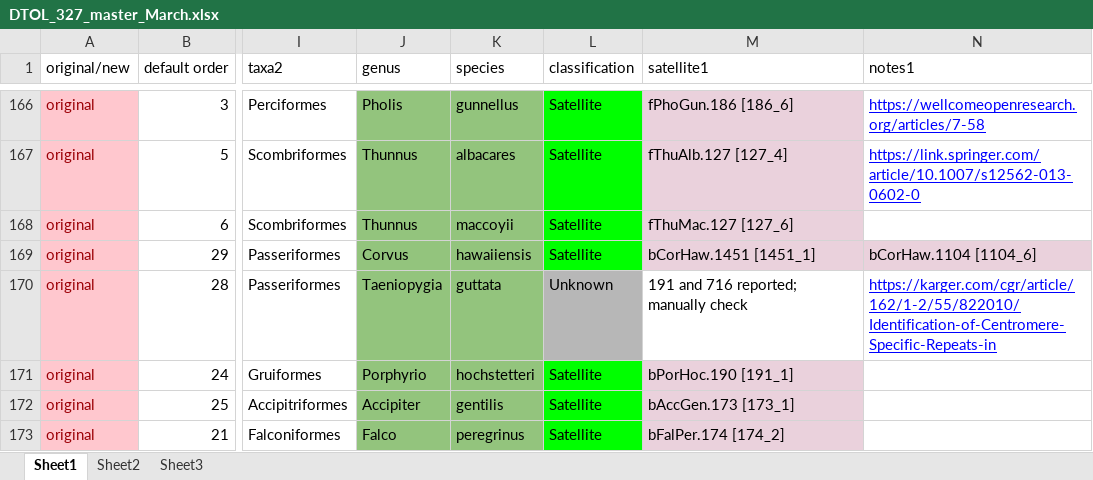
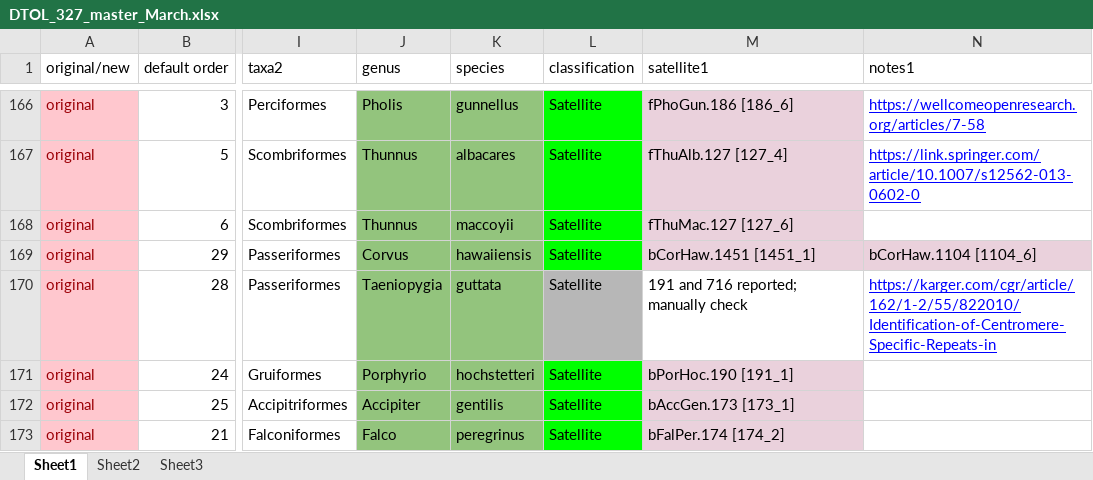
Before and after one commit to jacgonisa/DToL_phylogenomics, an Excel workbook: 01_species_tree/data/DTOL_327_master_March.xlsx, sheet Sheet1, drawn as a sheet; only a part is shown, gaps mark what is left out; values as stored, in another font and other column widths than the file's, no borders; charts and pictures and conditional formats not drawn; the diff names each change by its address in the sheet, - before the commit and + after, or states it on an @@ line.

Commit message:
master table: Taeniopygia guttata Unknown -> Satellite (Cell 2026; consistent with 02_asr)

```diff
--- a/01_species_tree/data/DTOL_327_master_March.xlsx (sheet Sheet1)
+++ b/01_species_tree/data/DTOL_327_master_March.xlsx (sheet Sheet1)
-L170 (classification): Unknown
+L170 (classification): Satellite
```
Also changed, not shown: charts or pictures.
